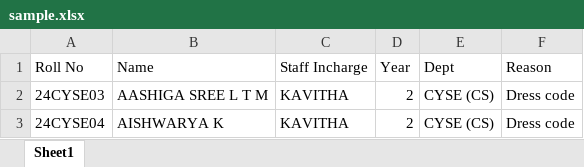
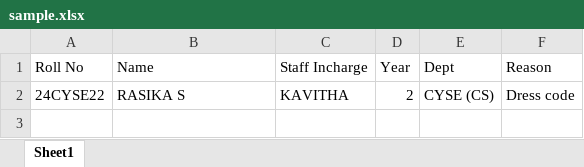
Before and after one commit to Rasika28-cs/Smart-Academic-System, an Excel workbook: attendance/sample.xlsx, sheet Sheet1, drawn as a sheet; values as stored, in another font and other column widths than the file's, no borders; removed rows and columns are numbered as before the commit, all else as after; the diff names each change by its address in the sheet, - before the commit and + after, or states it on an @@ line.

Commit message:
Add functionality to upload defaulter list from Excel and display messages on defaulter list page

```diff
--- a/attendance/sample.xlsx (sheet Sheet1)
+++ b/attendance/sample.xlsx (sheet Sheet1)
-row 2: 24CYSE03 | AASHIGA SREE L T M | KAVITHA | 2 | CYSE (CS) | Dress code
-A2 (Roll No): 24CYSE04
+A2 (Roll No): 24CYSE22
-B2 (Name): AISHWARYA K
+B2 (Name): RASIKA S
```
Also changed, not shown: 2 other files.
